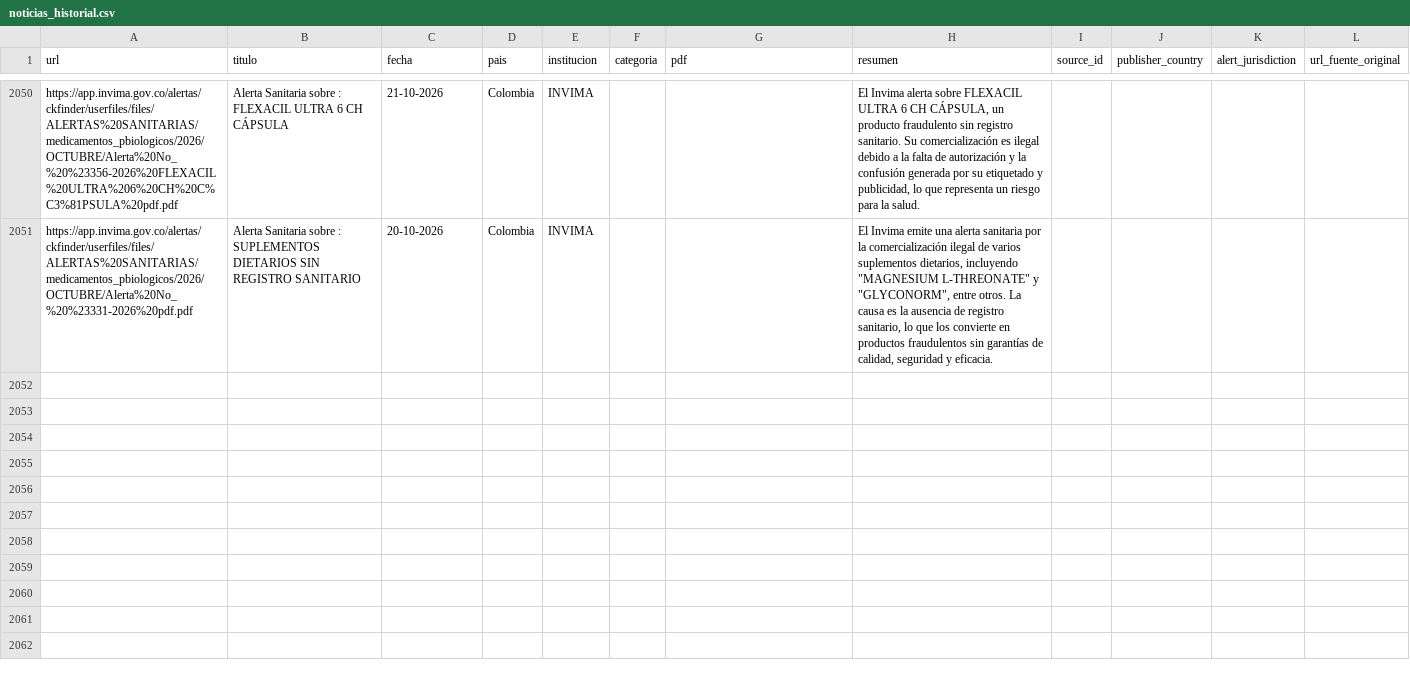
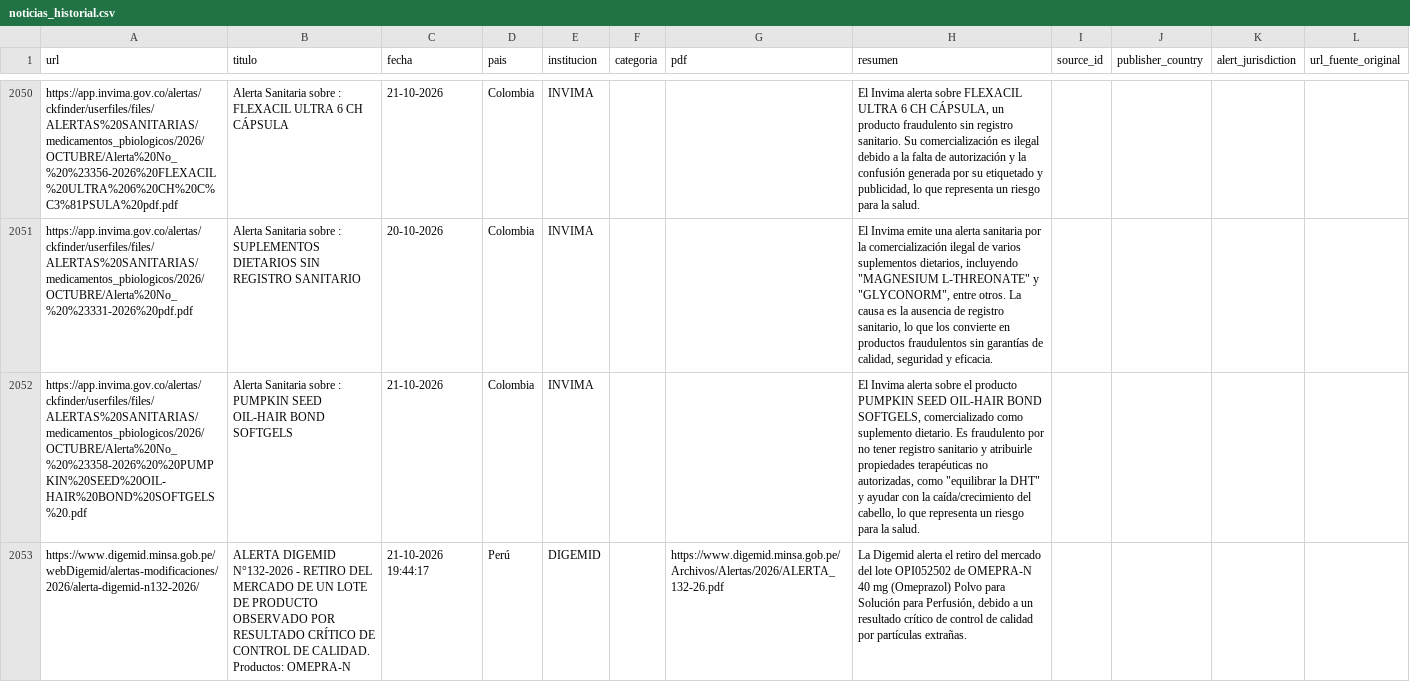
Before and after one commit to JohanEsR17/Web-Scraping-Alertas-Farmacovigilancia, a CSV file: noticias_historial.csv, drawn as a sheet; only a part is shown, gaps mark what is left out; the diff covers the shown part only; the diff names each change by its address in the sheet, - before the commit and + after, or states it on an @@ line.

```diff
--- a/noticias_historial.csv
+++ b/noticias_historial.csv
+row 2052: https://app.invima.gov.co/alertas/ckfinder/userfiles/files/ALERTAS%20SANITARIAS/medicamentos_pbiologicos/2026/OCTUBRE/Alerta%20No_%20%23358-2026%20%20PUMPKIN%20SEED%20OIL-HAIR%20BOND%20SOFTGELS%20.pdf | Alerta Sanitaria sobre : PUMPKIN SEED OIL-HAIR BOND SOFTGELS | 21-10-2026 | Colombia | INVIMA |  |  | El Invima alerta sobre el producto PUMPKIN SEED OIL-HAIR BOND SOFTGELS, comercializado como suplemento dietario. Es fraudulento por no tener registro sanitario y atribuirle propiedades terapéuticas no autorizadas, como "equilibrar la DHT" y ayudar con la caída/crecimiento del cabello, lo que representa un riesgo para la salud.
+row 2053: https://www.digemid.minsa.gob.pe/webDigemid/alertas-modificaciones/2026/alerta-digemid-n132-2026/ | ALERTA DIGEMID N°132-2026 - RETIRO DEL MERCADO DE UN LOTE DE PRODUCTO OBSERVADO POR RESULTADO CRÍTICO DE CONTROL DE CALIDAD. Productos: OMEPRA-N | 21-10-2026 19:44:17 | Perú | DIGEMID |  | https://www.digemid.minsa.gob.pe/Archivos/Alertas/2026/ALERTA_132-26.pdf | La Digemid alerta el retiro del mercado del lote OPI052502 de OMEPRA-N 40 mg (Omeprazol) Polvo para Solución para Perfusión, debido a un resultado crítico de control de calidad por partículas extrañas.
```
Also changed, not shown: 1 added row elsewhere in this file.
